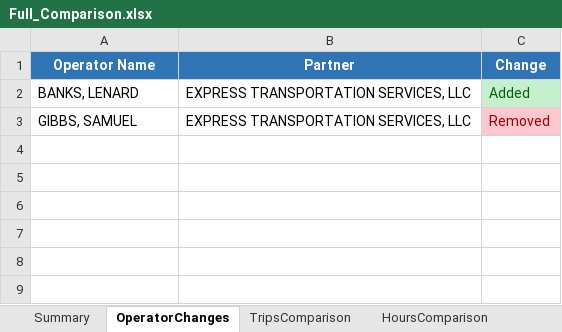
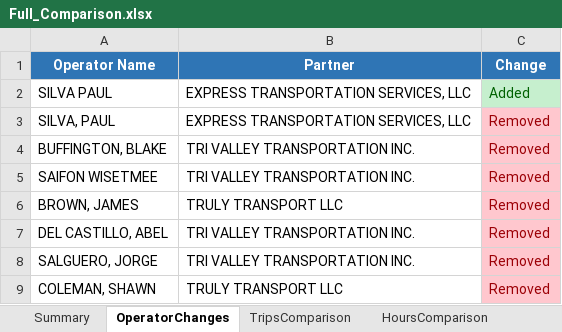
Before and after one commit to neildojeta/AutomatedPayrollAnalysis, an Excel workbook: ComparedResults/Full_Comparison.xlsx, sheet OperatorChanges, drawn as a sheet; values as stored, in another font and other column widths than the file's, no borders; the diff names each change by its address in the sheet, - before the commit and + after, or states it on an @@ line.

```diff
--- a/ComparedResults/Full_Comparison.xlsx (sheet OperatorChanges)
+++ b/ComparedResults/Full_Comparison.xlsx (sheet OperatorChanges)
-A2 (Operator Name): BANKS, LENARD
+A2 (Operator Name): SILVA PAUL
-A3 (Operator Name): GIBBS, SAMUEL
+A3 (Operator Name): SILVA, PAUL
+row 4: BUFFINGTON, BLAKE | TRI VALLEY TRANSPORTATION INC. | Removed
+row 5: SAIFON WISETMEE | TRI VALLEY TRANSPORTATION INC. | Removed
+row 6: BROWN, JAMES | TRULY TRANSPORT LLC | Removed
+row 7: DEL CASTILLO, ABEL | TRI VALLEY TRANSPORTATION INC. | Removed
+row 8: SALGUERO, JORGE | TRI VALLEY TRANSPORTATION INC. | Removed
+row 9: COLEMAN, SHAWN | TRULY TRANSPORT LLC | Removed
```
Also changed, not shown: sheet TripsComparison, sheet HoursComparison, sheet LeaseComparison, sheet Summary, ComparedResults/Dashboard.xlsm, ComparedResults/LAVTA_Comparison.xlsx, 31 other files.
